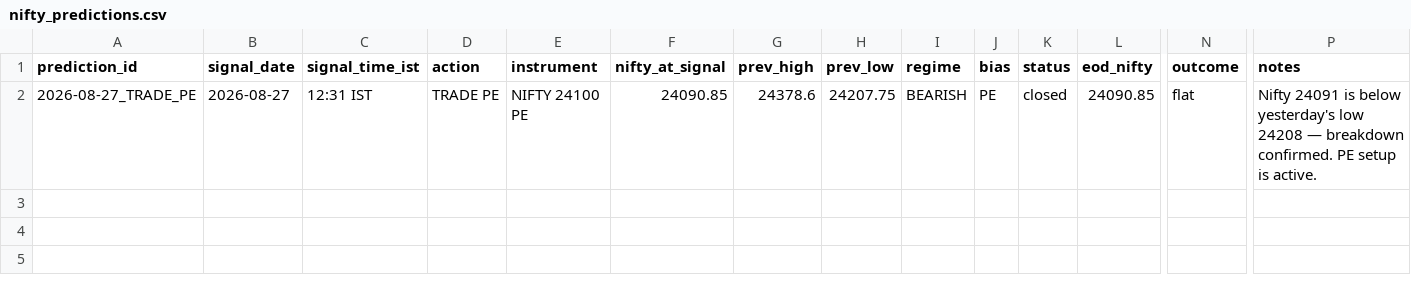
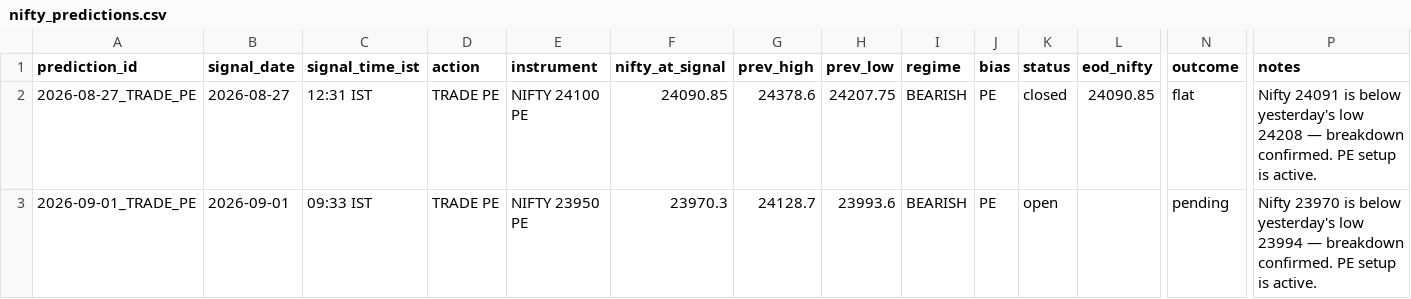
Before and after one commit to gowrii23/momentum-trade-desk, a CSV file: data/nifty_predictions.csv, drawn as a sheet; only a part is shown, gaps mark what is left out; rows hold the shown columns only; the diff names each change by its address in the sheet, - before the commit and + after, or states it on an @@ line.

```diff
--- a/data/nifty_predictions.csv
+++ b/data/nifty_predictions.csv
+row 3: 2026-09-01_TRADE_PE | 2026-09-01 | 09:33 IST | TRADE PE | NIFTY 23950 PE | 23970.3 | 24128.7 | 23993.6 | BEARISH | PE | open |  | pending | Nifty 23970 is below yesterday's low 23994 — breakdown confirmed. PE setup is active.
```
Also changed, not shown: 1 other file.
